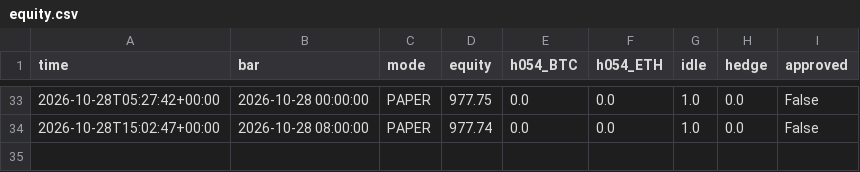
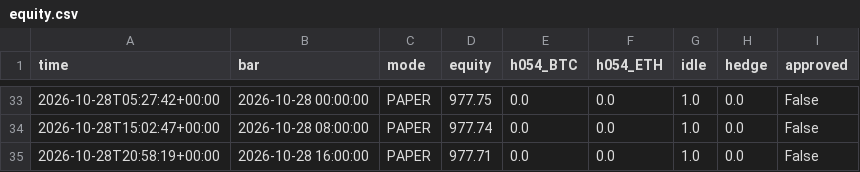
Before and after one commit to evsayar33-oss/h054_spot_bot, a CSV file: logs/equity.csv, drawn as a sheet; only a part is shown, gaps mark what is left out; the diff names each change by its address in the sheet, - before the commit and + after, or states it on an @@ line.

```diff
--- a/logs/equity.csv
+++ b/logs/equity.csv
+row 35: 2026-10-28T20:58:19+00:00 | 2026-10-28 16:00:00 | PAPER | 977.71 | 0.0 | 0.0 | 1.0 | 0.0 | False
```
Also changed, not shown: 2 other files.
